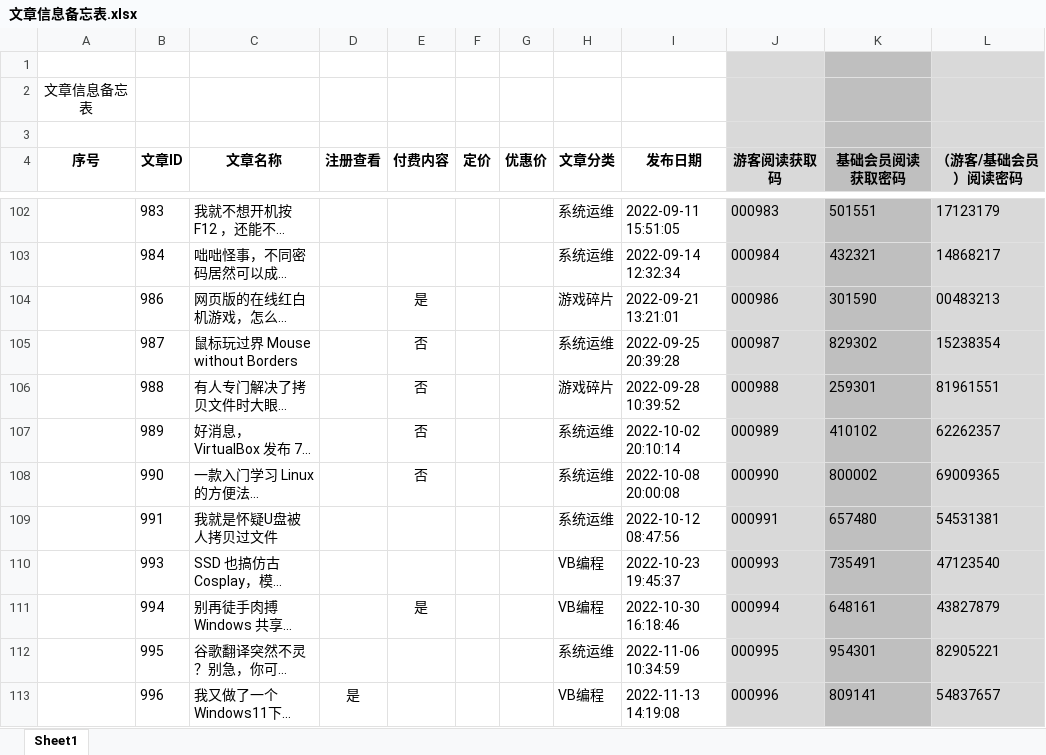
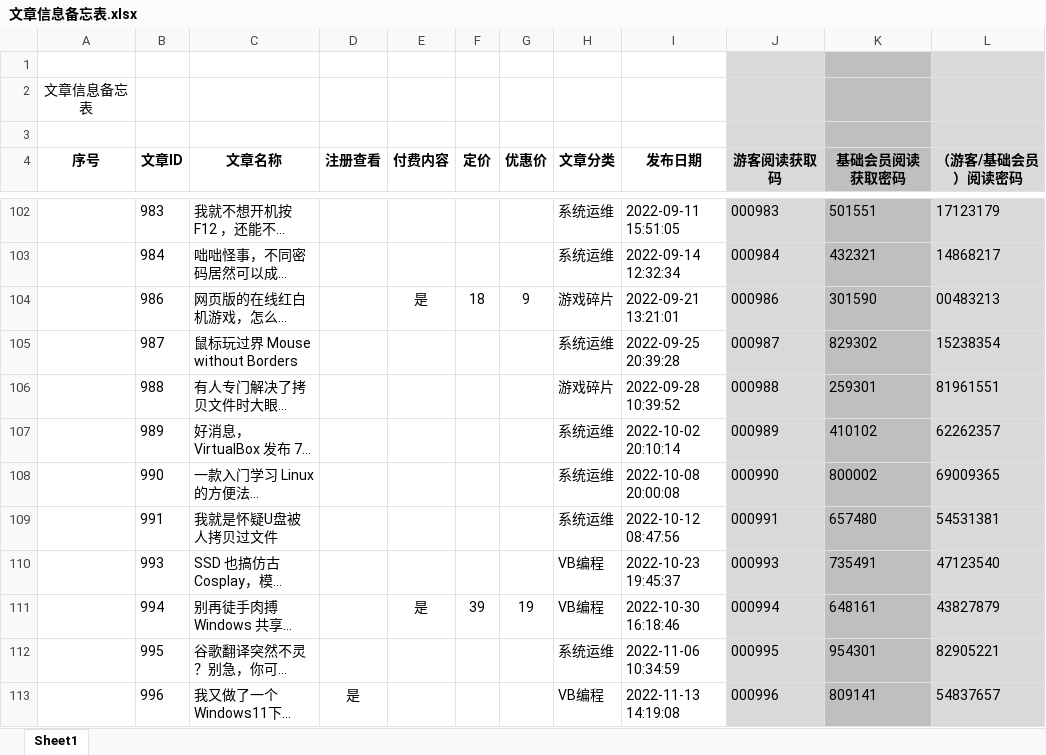
Before and after one commit to panxibei/writing, an Excel workbook: 11_付费课程/99.资料/文章信息备忘表.xlsx, sheet Sheet1, drawn as a sheet; only a part is shown, gaps mark what is left out; long unchanged cells end in …; values as stored, in another font and other column widths than the file's, no borders; the diff covers the shown part only; the diff names each change by its address in the sheet, - before the commit and + after, or states it on an @@ line.

```diff
--- a/11_付费课程/99.资料/文章信息备忘表.xlsx (sheet Sheet1)
+++ b/11_付费课程/99.资料/文章信息备忘表.xlsx (sheet Sheet1)
-F104 (定价): (empty)
+F104 (定价): 18
-G104 (优惠价): (empty)
+G104 (优惠价): 9
-E105:E108 (付费内容): 否
+E105:E108 (付费内容): (empty)
-F111 (定价): (empty)
+F111 (定价): 39
-G111 (优惠价): (empty)
+G111 (优惠价): 19
```
Also changed, not shown: 39 edited cells elsewhere in this sheet, 1 other file.
